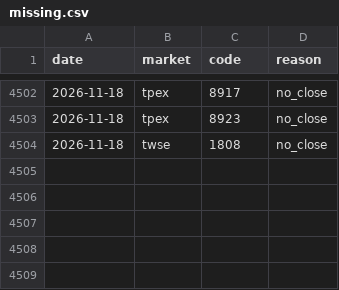
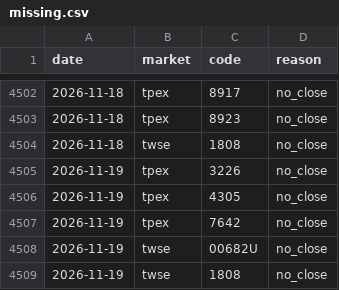
Before and after one commit to thomaschko/quietfolio-data, a CSV file: margin_hist/missing.csv, drawn as a sheet; only a part is shown, gaps mark what is left out; the diff names each change by its address in the sheet, - before the commit and + after, or states it on an @@ line.

```diff
--- a/margin_hist/missing.csv
+++ b/margin_hist/missing.csv
+row 4505: 2026-11-19 | tpex | 3226 | no_close
+row 4506: 2026-11-19 | tpex | 4305 | no_close
+row 4507: 2026-11-19 | tpex | 7642 | no_close
+row 4508: 2026-11-19 | twse | 00682U | no_close
+row 4509: 2026-11-19 | twse | 1808 | no_close
```
Also changed, not shown: margin_hist/official.csv, 8 other files.
